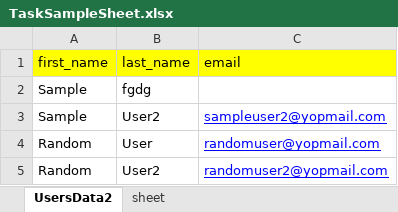
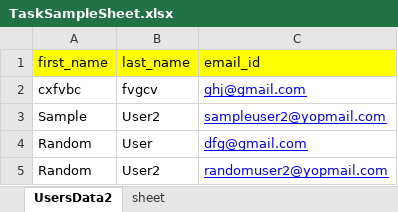
Before and after one commit to sadhnasingh/read_excel, an Excel workbook: lib/tasks/TaskSampleSheet.xlsx, sheet UsersData2, drawn as a sheet; values as stored, in another font and other column widths than the file's, no borders; removed rows and columns are numbered as before the commit, all else as after; the diff names each change by its address in the sheet, - before the commit and + after, or states it on an @@ line.

```diff
--- a/lib/tasks/TaskSampleSheet.xlsx (sheet UsersData2)
+++ b/lib/tasks/TaskSampleSheet.xlsx (sheet UsersData2)
-C1: email
+C1: email_id
-row 2: Sample | fgdg
+row 2: cxfvbc | fvgcv | ghj@gmail.com
-C4 (email_id): randomuser@yopmail.com
+C4 (email_id): dfg@gmail.com
```
Also changed, not shown: sheet sheet, 7 other files.
